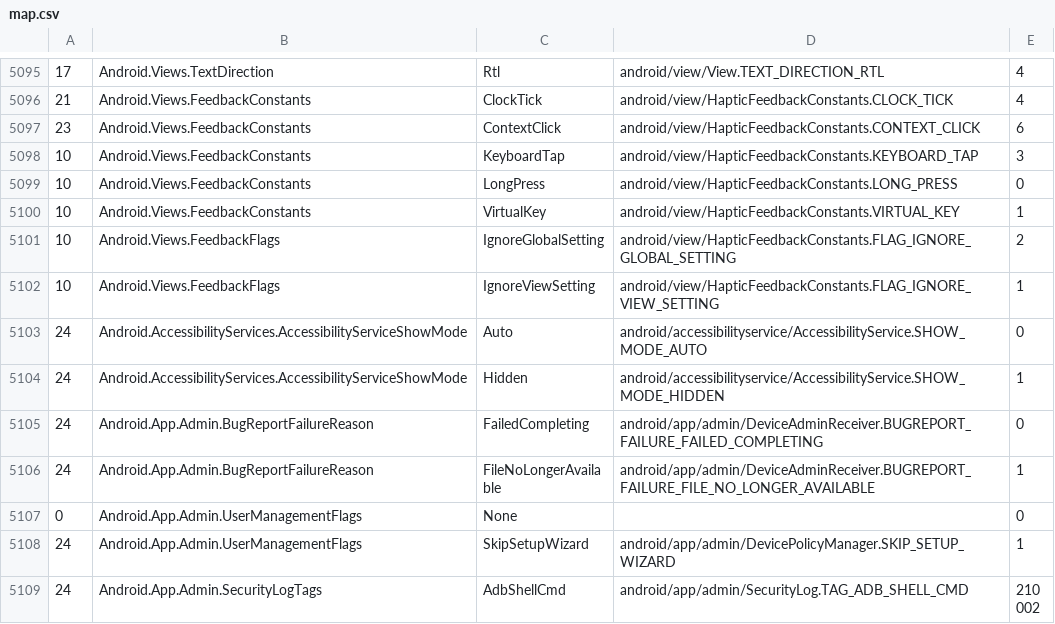
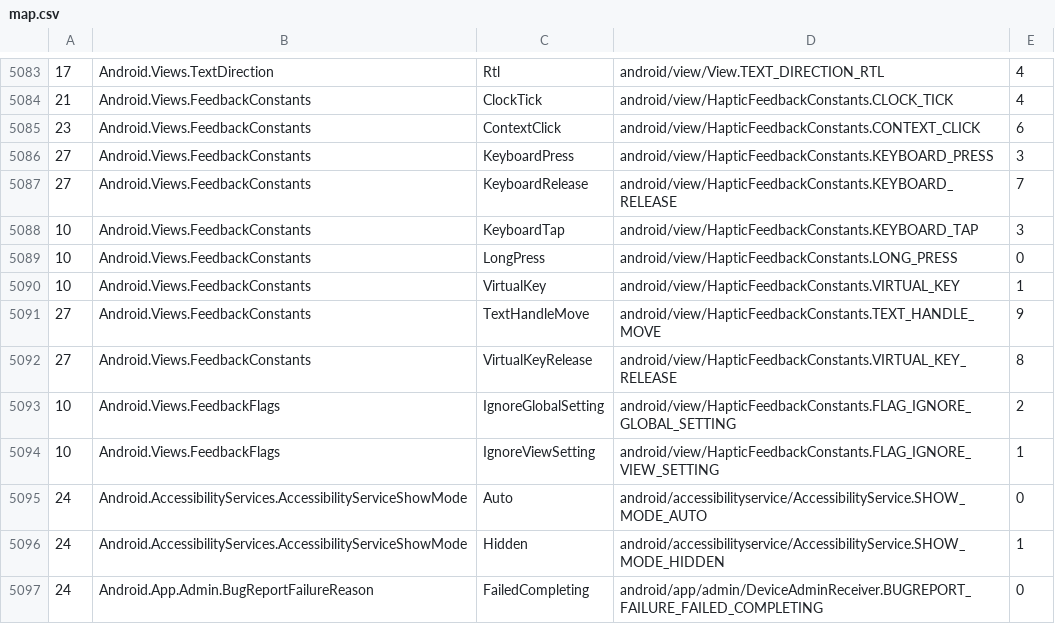
Before and after one commit to dotnet/android, a CSV file: src/Mono.Android/map.csv, drawn as a sheet; only a part is shown, gaps mark what is left out; the shorter side is filled out with more unchanged rows; the diff covers the shown part only.

```diff
--- a/src/Mono.Android/map.csv
+++ b/src/Mono.Android/map.csv
@@ -5097,2 +5085,4 @@
 23,Android.Views.FeedbackConstants,ContextClick,android/view/HapticFeedbackConstants.CONTEXT_CLICK,6
+27,Android.Views.FeedbackConstants,KeyboardPress,android/view/HapticFeedbackConstants.KEYBOARD_PRESS,3
+27,Android.Views.FeedbackConstants,KeyboardRelease,android/view/HapticFeedbackConstants.KEYBOARD_RELEASE,7
 10,Android.Views.FeedbackConstants,KeyboardTap,android/view/HapticFeedbackConstants.KEYBOARD_TAP,3
@@ -5100,2 +5090,4 @@
 10,Android.Views.FeedbackConstants,VirtualKey,android/view/HapticFeedbackConstants.VIRTUAL_KEY,1
+27,Android.Views.FeedbackConstants,TextHandleMove,android/view/HapticFeedbackConstants.TEXT_HANDLE_MOVE,9
+27,Android.Views.FeedbackConstants,VirtualKeyRelease,android/view/HapticFeedbackConstants.VIRTUAL_KEY_RELEASE,8
 10,Android.Views.FeedbackFlags,IgnoreGlobalSetting,android/view/HapticFeedbackConstants.FLAG_IGNORE_GLOBAL_SETTING,2
```
Also changed, not shown: 5 added rows and 17 removed rows elsewhere in this file, build-tools/enumification-helpers/methodmap.ext.csv, src/Mono.Android/methodmap.csv, 3 other files.
